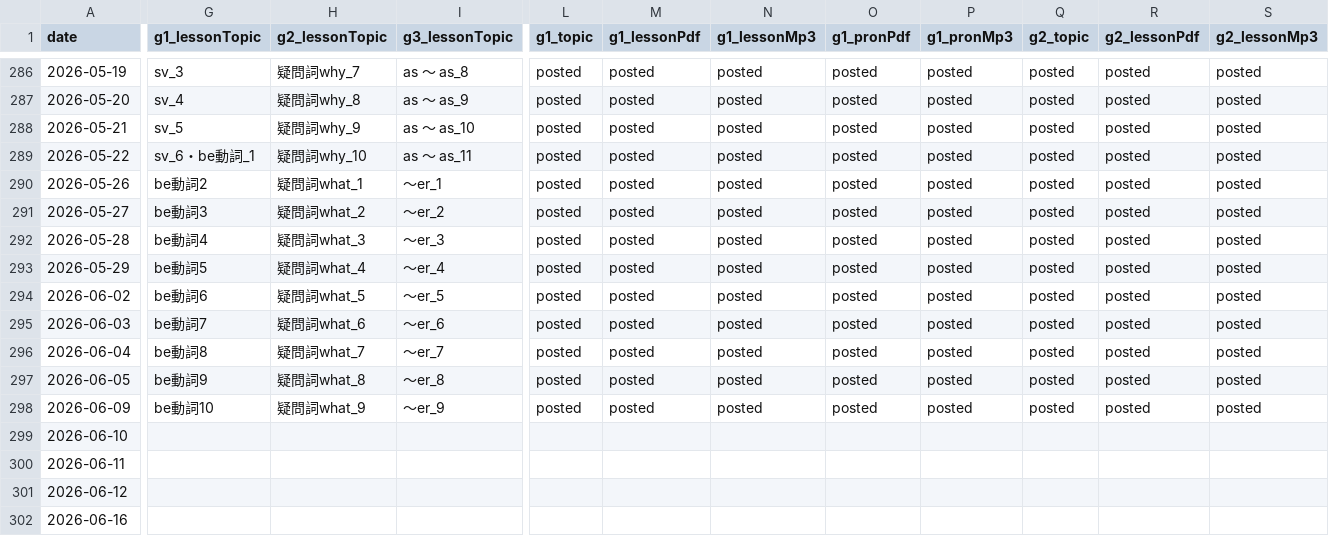
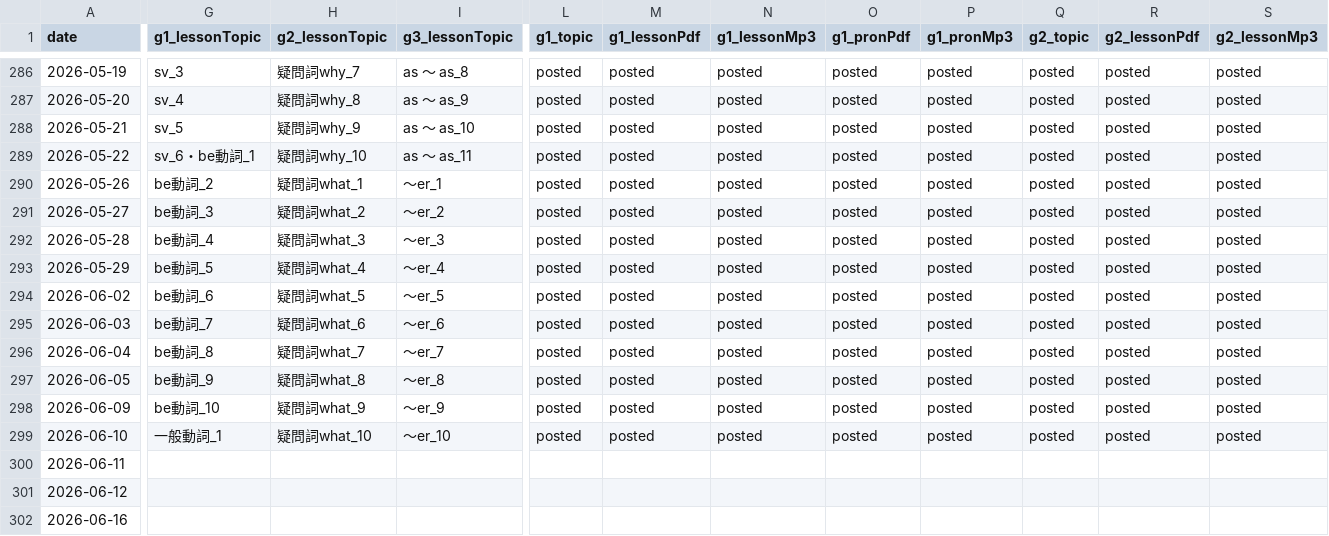
Before and after one commit to iotsuka1958/english_slides, a CSV file: classroom.csv, drawn as a sheet; only a part is shown, gaps mark what is left out; the diff covers the shown part only; the diff names each change by its address in the sheet, - before the commit and + after, or states it on an @@ line.

Commit message:
feat: update lesson content and logs for 2026-06-10
Prepare slide materials, student logs, and record progress for the
class held on June 10, 2026.

- Update Grade 1 quiz pointer to 'today_p' and append the new Grade 1
  reading audio to the file merge list.
- Record 2026-06-10 lesson status in classroom.csv, marking Grade 1
  (一般動詞_1), Grade 2 (疑問詞what_10), and Grade 3 (～er_10) as
  posted, and format historical be-verb entries consistently.
- Update greeting details in memo.tex, adjusting the time to
  afternoon, cloud-cover description, and progress note to reflect
  the midweek milestone, while removing the prime-number reference.
- Shift internal linking hypertargets in pronunciation slides to
  correct slide positions and adjust frame pacing with pause markers
  in the gemination section.
- Increment student lesson reviews and update the work log entries
  to reflect June 10 usage.

```diff
--- a/classroom.csv
+++ b/classroom.csv
-G290 (g1_lessonTopic): be動詞2
+G290 (g1_lessonTopic): be動詞_2
-G291 (g1_lessonTopic): be動詞3
+G291 (g1_lessonTopic): be動詞_3
-G292 (g1_lessonTopic): be動詞4
+G292 (g1_lessonTopic): be動詞_4
-G293 (g1_lessonTopic): be動詞5
+G293 (g1_lessonTopic): be動詞_5
-G294 (g1_lessonTopic): be動詞6
+G294 (g1_lessonTopic): be動詞_6
-G295 (g1_lessonTopic): be動詞7
+G295 (g1_lessonTopic): be動詞_7
-G296 (g1_lessonTopic): be動詞8
+G296 (g1_lessonTopic): be動詞_8
-G297 (g1_lessonTopic): be動詞9
+G297 (g1_lessonTopic): be動詞_9
-G298 (g1_lessonTopic): be動詞10
+G298 (g1_lessonTopic): be動詞_10
-G299 (g1_lessonTopic): (empty)
+G299 (g1_lessonTopic): 一般動詞_1
-H299 (g2_lessonTopic): (empty)
+H299 (g2_lessonTopic): 疑問詞what_10
-I299 (g3_lessonTopic): (empty)
+I299 (g3_lessonTopic): ～er_10
-L299 (g1_topic): (empty)
+L299 (g1_topic): posted
-M299 (g1_lessonPdf): (empty)
+M299 (g1_lessonPdf): posted
-N299 (g1_lessonMp3): (empty)
+N299 (g1_lessonMp3): posted
-O299 (g1_pronPdf): (empty)
+O299 (g1_pronPdf): posted
-P299 (g1_pronMp3): (empty)
+P299 (g1_pronMp3): posted
-Q299 (g2_topic): (empty)
+Q299 (g2_topic): posted
-R299 (g2_lessonPdf): (empty)
+R299 (g2_lessonPdf): posted
-S299 (g2_lessonMp3): (empty)
+S299 (g2_lessonMp3): posted
```
Also changed, not shown: 7 edited cells elsewhere in this file, work_log.csv, 5 other files.
